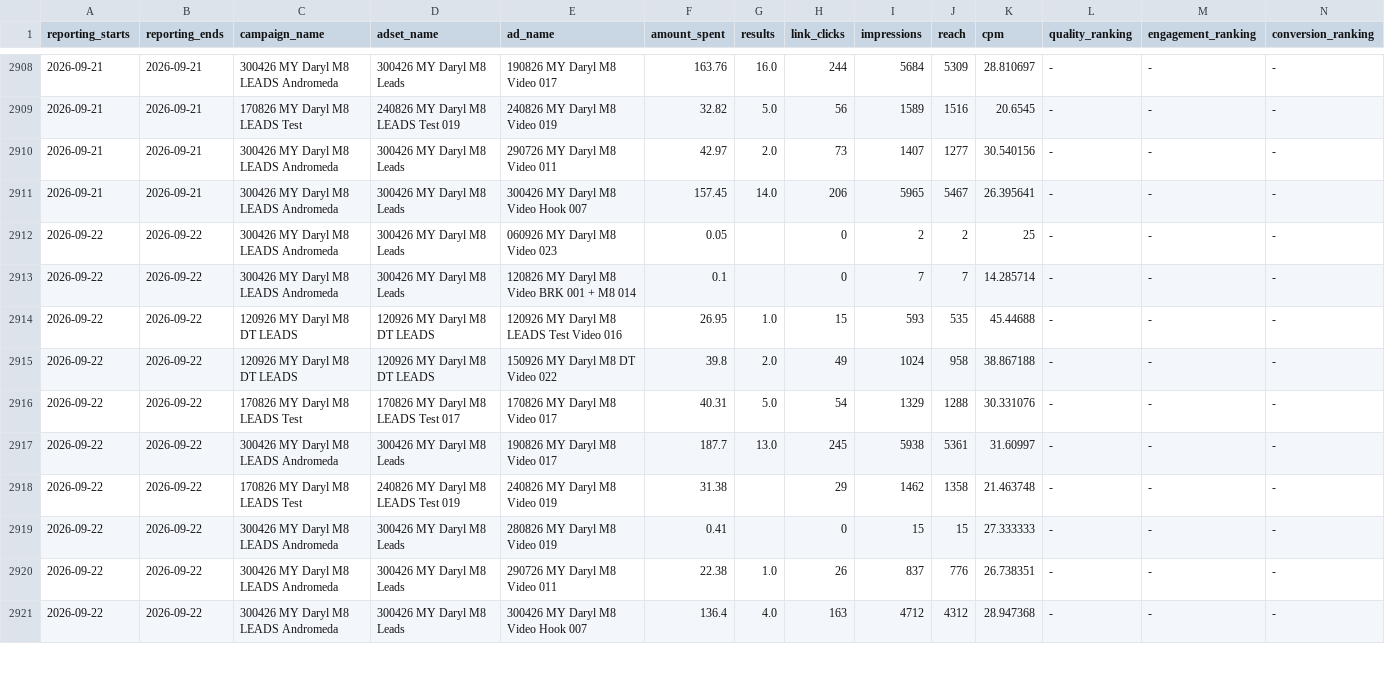
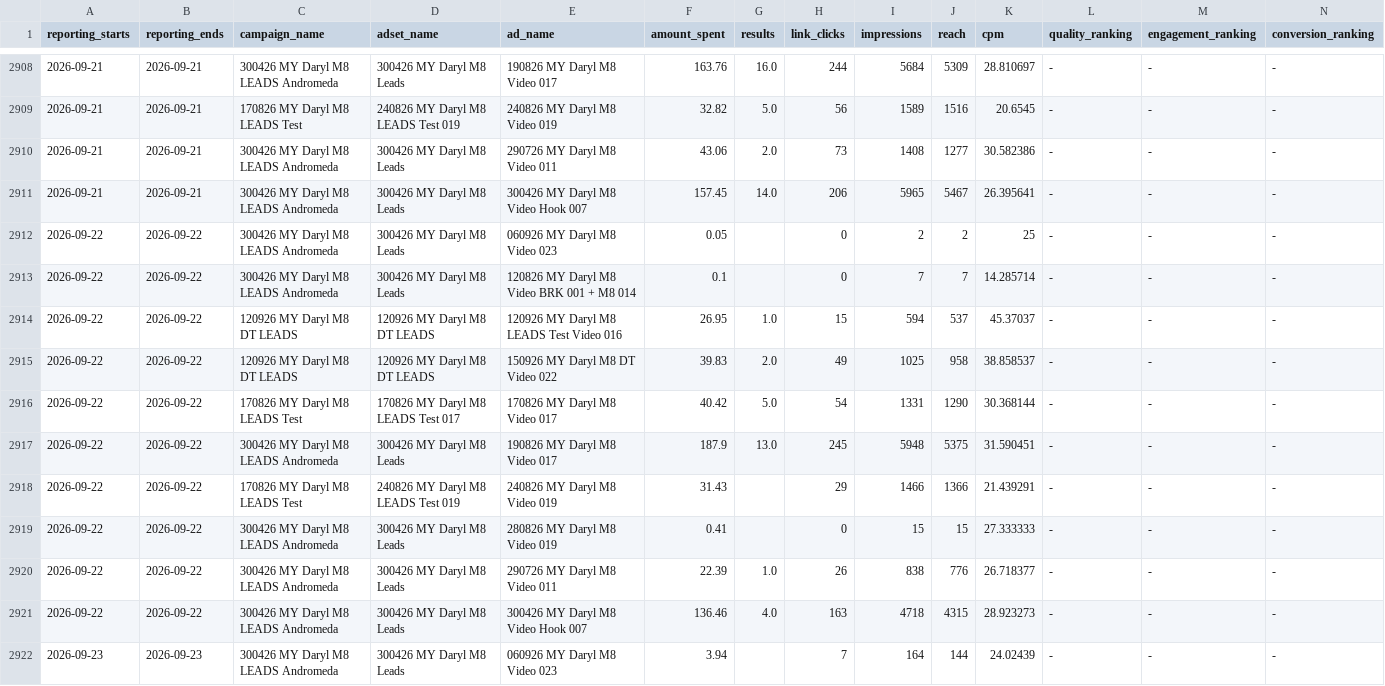
Before and after one commit to Sornphert/Movexercise8-analytics, a CSV file: data/meta_ads.csv, drawn as a sheet; only a part is shown, gaps mark what is left out; the diff covers the shown part only.

```diff
--- a/data/meta_ads.csv
+++ b/data/meta_ads.csv
@@ -2909,3 +2909,3 @@ reporting_starts,reporting_ends,campaign_name,adset_name,ad_name,amount_spent,re
 2026-09-21,2026-09-21,170826 MY Daryl M8 LEADS Test,240826 MY Daryl M8 LEADS Test 019,240826 MY Daryl M8 Video 019,32.82,5.0,56,1589,1516,20.6545,-,-,-
-2026-09-21,2026-09-21,300426 MY Daryl M8 LEADS Andromeda,300426 MY Daryl M8 Leads,290726 MY Daryl M8 Video 011,42.97,2.0,73,1407,1277,30.540156,-,-,-
+2026-09-21,2026-09-21,300426 MY Daryl M8 LEADS Andromeda,300426 MY Daryl M8 Leads,290726 MY Daryl M8 Video 011,43.06,2.0,73,1408,1277,30.582386,-,-,-
 2026-09-21,2026-09-21,300426 MY Daryl M8 LEADS Andromeda,300426 MY Daryl M8 Leads,300426 MY Daryl M8 Video Hook 007,157.45,14.0,206,5965,5467,26.395641,-,-,-
@@ -2913,9 +2913,10 @@ reporting_starts,reporting_ends,campaign_name,adset_name,ad_name,amount_spent,re
 2026-09-22,2026-09-22,300426 MY Daryl M8 LEADS Andromeda,300426 MY Daryl M8 Leads,120826 MY Daryl M8 Video BRK 001 + M8 014,0.1,,0,7,7,14.285714,-,-,-
-2026-09-22,2026-09-22,120926 MY Daryl M8 DT LEADS,120926 MY Daryl M8 DT LEADS,120926 MY Daryl M8 LEADS Test Video 016,26.95,1.0,15,593,535,45.44688,-,-,-
-2026-09-22,2026-09-22,120926 MY Daryl M8 DT LEADS,120926 MY Daryl M8 DT LEADS,150926 MY Daryl M8 DT Video 022,39.8,2.0,49,1024,958,38.867188,-,-,-
-2026-09-22,2026-09-22,170826 MY Daryl M8 LEADS Test,170826 MY Daryl M8 LEADS Test 017,170826 MY Daryl M8 Video 017,40.31,5.0,54,1329,1288,30.331076,-,-,-
-2026-09-22,2026-09-22,300426 MY Daryl M8 LEADS Andromeda,300426 MY Daryl M8 Leads,190826 MY Daryl M8 Video 017,187.7,13.0,245,5938,5361,31.60997,-,-,-
-2026-09-22,2026-09-22,170826 MY Daryl M8 LEADS Test,240826 MY Daryl M8 LEADS Test 019,240826 MY Daryl M8 Video 019,31.38,,29,1462,1358,21.463748,-,-,-
+2026-09-22,2026-09-22,120926 MY Daryl M8 DT LEADS,120926 MY Daryl M8 DT LEADS,120926 MY Daryl M8 LEADS Test Video 016,26.95,1.0,15,594,537,45.37037,-,-,-
+2026-09-22,2026-09-22,120926 MY Daryl M8 DT LEADS,120926 MY Daryl M8 DT LEADS,150926 MY Daryl M8 DT Video 022,39.83,2.0,49,1025,958,38.858537,-,-,-
+2026-09-22,2026-09-22,170826 MY Daryl M8 LEADS Test,170826 MY Daryl M8 LEADS Test 017,170826 MY Daryl M8 Video 017,40.42,5.0,54,1331,1290,30.368144,-,-,-
+2026-09-22,2026-09-22,300426 MY Daryl M8 LEADS Andromeda,300426 MY Daryl M8 Leads,190826 MY Daryl M8 Video 017,187.9,13.0,245,5948,5375,31.590451,-,-,-
+2026-09-22,2026-09-22,170826 MY Daryl M8 LEADS Test,240826 MY Daryl M8 LEADS Test 019,240826 MY Daryl M8 Video 019,31.43,,29,1466,1366,21.439291,-,-,-
 2026-09-22,2026-09-22,300426 MY Daryl M8 LEADS Andromeda,300426 MY Daryl M8 Leads,280826 MY Daryl M8 Video 019,0.41,,0,15,15,27.333333,-,-,-
-2026-09-22,2026-09-22,300426 MY Daryl M8 LEADS Andromeda,300426 MY Daryl M8 Leads,290726 MY Daryl M8 Video 011,22.38,1.0,26,837,776,26.738351,-,-,-
-2026-09-22,2026-09-22,300426 MY Daryl M8 LEADS Andromeda,300426 MY Daryl M8 Leads,300426 MY Daryl M8 Video Hook 007,136.4,4.0,163,4712,4312,28.947368,-,-,-
+2026-09-22,2026-09-22,300426 MY Daryl M8 LEADS Andromeda,300426 MY Daryl M8 Leads,290726 MY Daryl M8 Video 011,22.39,1.0,26,838,776,26.718377,-,-,-
+2026-09-22,2026-09-22,300426 MY Daryl M8 LEADS Andromeda,300426 MY Daryl M8 Leads,300426 MY Daryl M8 Video Hook 007,136.46,4.0,163,4718,4315,28.923273,-,-,-
+2026-09-23,2026-09-23,300426 MY Daryl M8 LEADS Andromeda,300426 MY Daryl M8 Leads,060926 MY Daryl M8 Video 023,3.94,,7,164,144,24.02439,-,-,-
```
Also changed, not shown: 2 added rows and 42 edited cells elsewhere in this file, 2 other files.
